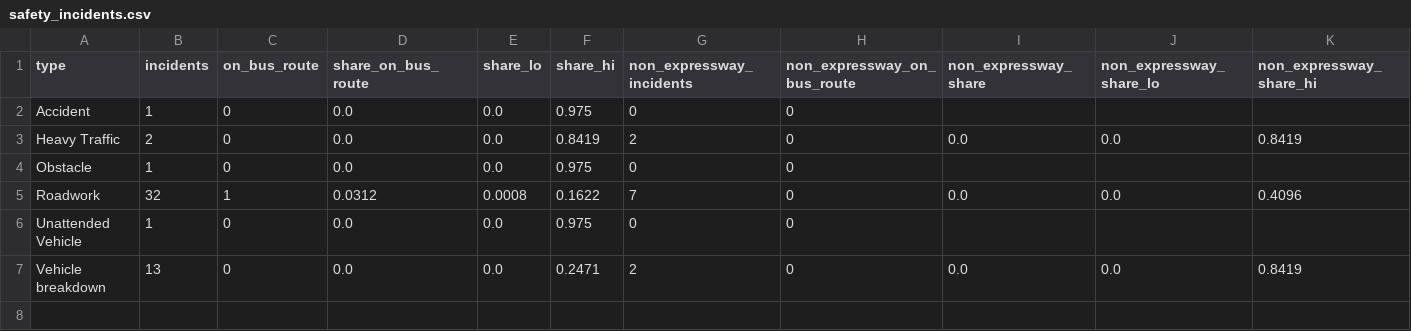
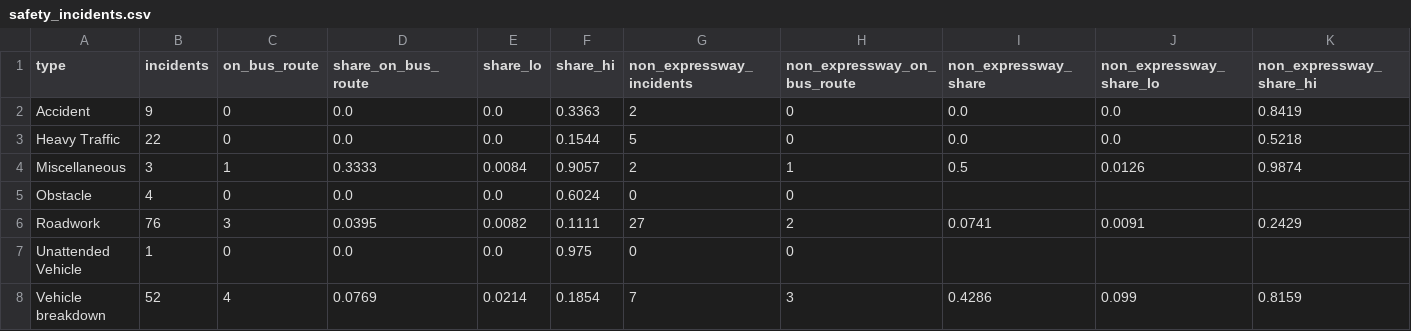
Before and after one commit to LUOaini1213/sg-bus-network-monitor, a CSV file: outputs/safety_incidents.csv, drawn as a sheet.

```diff
--- a/outputs/safety_incidents.csv
+++ b/outputs/safety_incidents.csv
@@ -1,7 +1,8 @@
 type,incidents,on_bus_route,share_on_bus_route,share_lo,share_hi,non_expressway_incidents,non_expressway_on_bus_route,non_expressway_share,non_expressway_share_lo,non_expressway_share_hi
-Accident,1,0,0.0,0.0,0.975,0,0,,,
-Heavy Traffic,2,0,0.0,0.0,0.8419,2,0,0.0,0.0,0.8419
-Obstacle,1,0,0.0,0.0,0.975,0,0,,,
-Roadwork,32,1,0.0312,0.0008,0.1622,7,0,0.0,0.0,0.4096
+Accident,9,0,0.0,0.0,0.3363,2,0,0.0,0.0,0.8419
+Heavy Traffic,22,0,0.0,0.0,0.1544,5,0,0.0,0.0,0.5218
+Miscellaneous,3,1,0.3333,0.0084,0.9057,2,1,0.5,0.0126,0.9874
+Obstacle,4,0,0.0,0.0,0.6024,0,0,,,
+Roadwork,76,3,0.0395,0.0082,0.1111,27,2,0.0741,0.0091,0.2429
 Unattended Vehicle,1,0,0.0,0.0,0.975,0,0,,,
-Vehicle breakdown,13,0,0.0,0.0,0.2471,2,0,0.0,0.0,0.8419
+Vehicle breakdown,52,4,0.0769,0.0214,0.1854,7,3,0.4286,0.099,0.8159
```
Also changed, not shown: outputs/priority_screen.csv, 10 other files.
